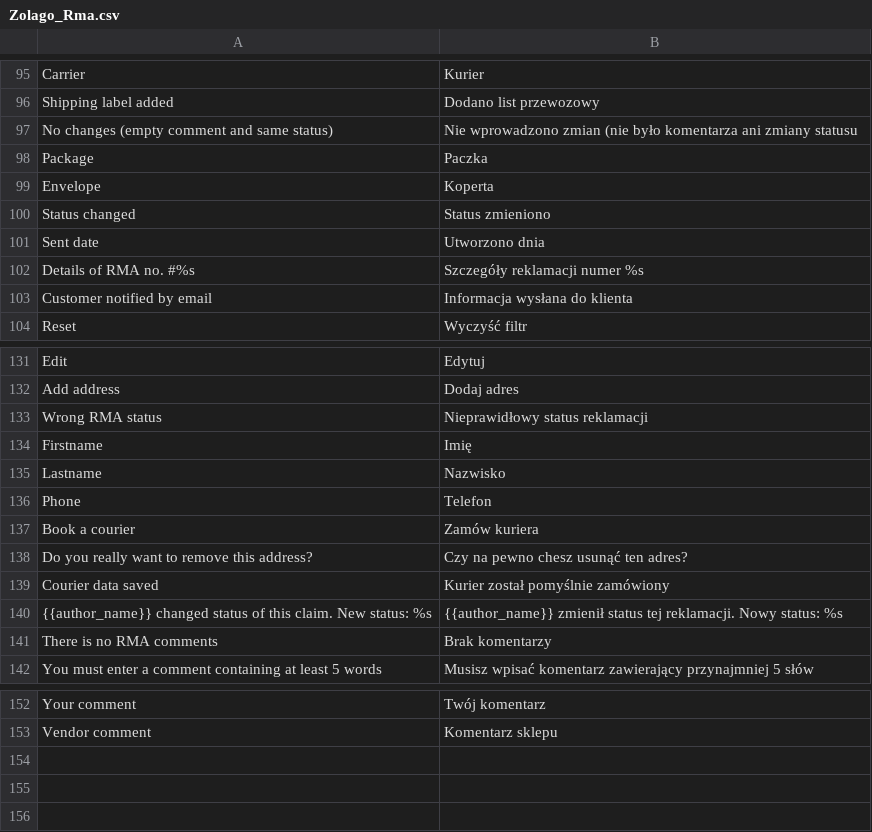
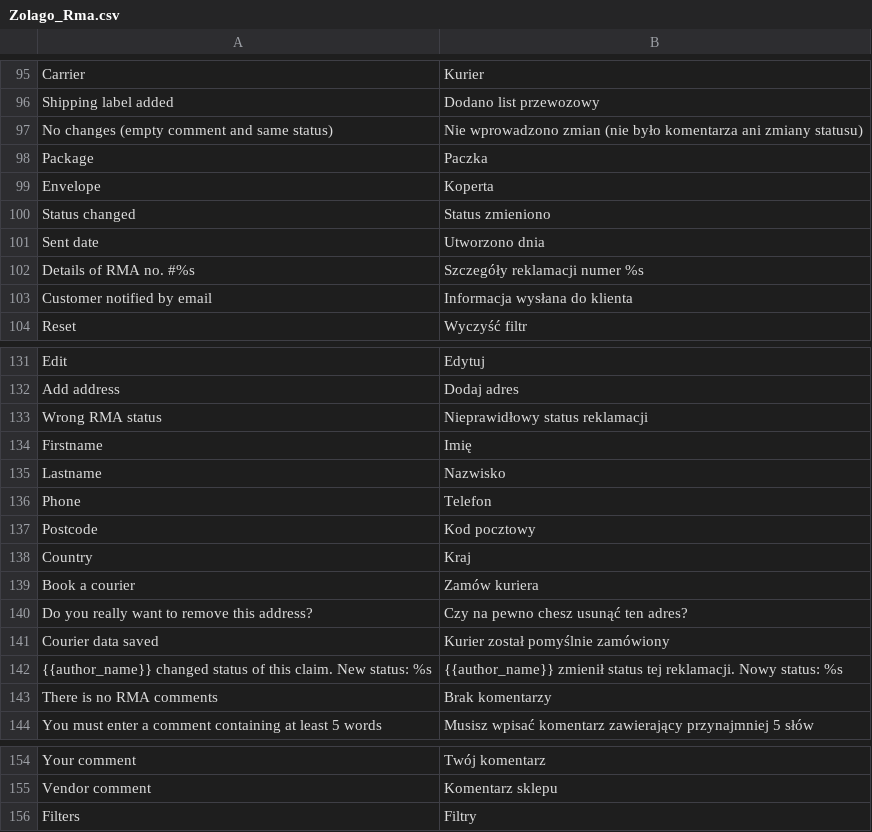
Before and after one commit to stanislawantoniak/maax, a CSV file: app/locale/pl_PL/Zolago_Rma.csv, drawn as a sheet; only a part is shown, gaps mark what is left out.

Commit message:
transl

```diff
--- a/app/locale/pl_PL/Zolago_Rma.csv
+++ b/app/locale/pl_PL/Zolago_Rma.csv
@@ -96,3 +96,3 @@
 "Shipping label added","Dodano list przewozowy"
-"No changes (empty comment and same status)","Nie wprowadzono zmian (nie było komentarza ani zmiany statusu"
+"No changes (empty comment and same status)","Nie wprowadzono zmian (nie było komentarza ani zmiany statusu)"
 "Package","Paczka"
@@ -136,2 +136,4 @@
 "Phone", "Telefon"
+"Postcode","Kod pocztowy"
+"Country","Kraj"
 "Book a courier","Zamów kuriera"
@@ -153 +155,2 @@
 "Vendor comment","Komentarz sklepu"
+"Filters","Filtry"
```
